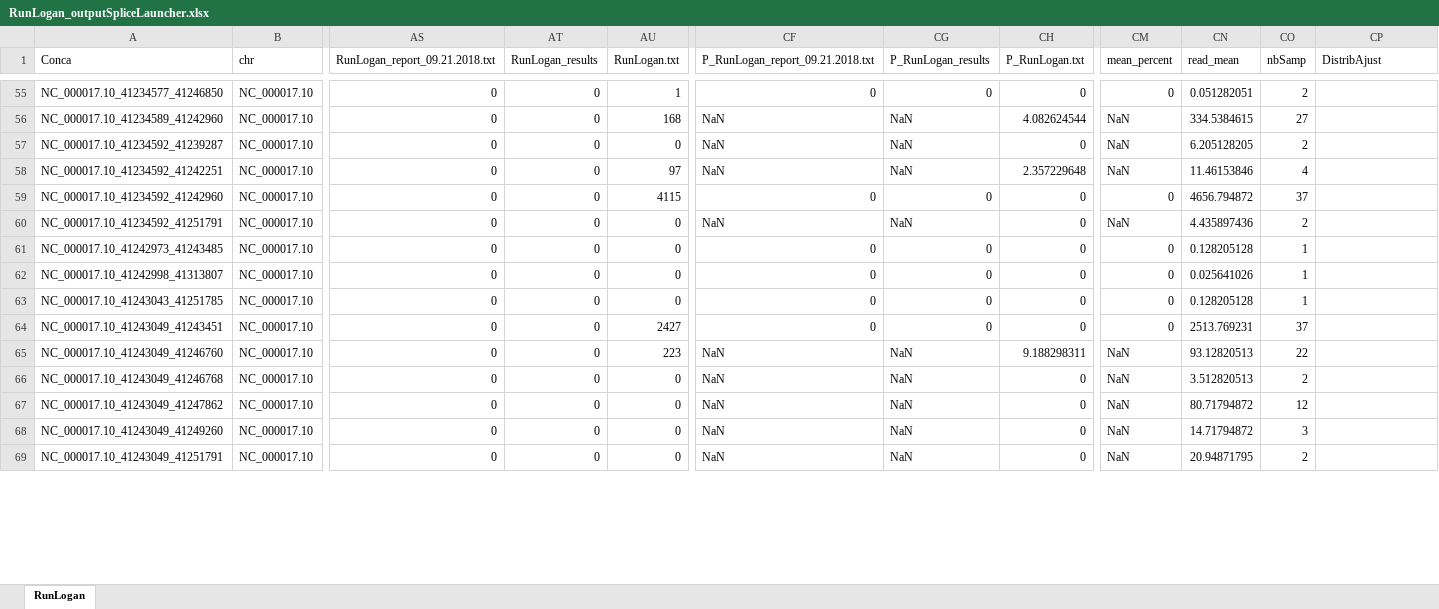
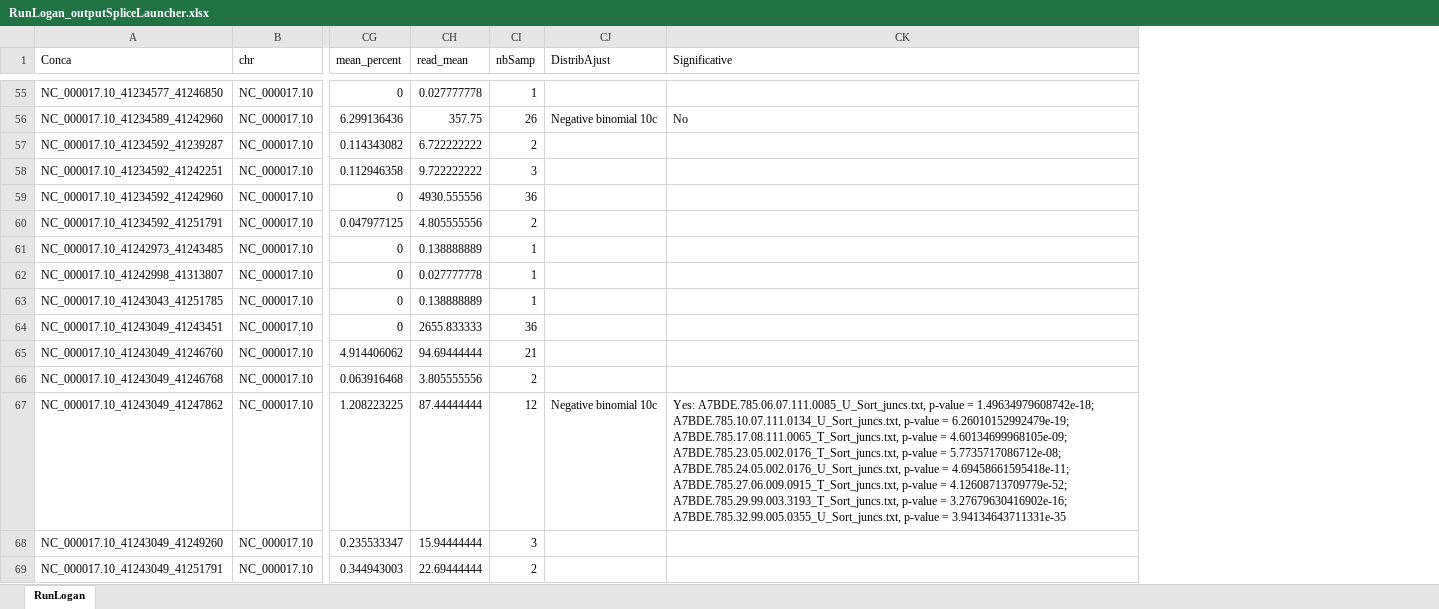
Before and after one commit to raphaelleman/QC_RNA-seq_analysis, an Excel workbook: FigAndResults/JuncAnalysis/RunLogan/RunLogan_results/RunLogan_outputSpliceLauncher.xlsx, sheet RunLogan, drawn as a sheet; only a part is shown, gaps mark what is left out; values as stored, in another font and other column widths than the file's, no borders; removed rows and columns are numbered as before the commit, all else as after; the diff covers the shown part only; the diff names each change by its address in the sheet, - before the commit and + after, or states it on an @@ line.

```diff
--- a/FigAndResults/JuncAnalysis/RunLogan/RunLogan_results/RunLogan_outputSpliceLauncher.xlsx (sheet RunLogan)
+++ b/FigAndResults/JuncAnalysis/RunLogan/RunLogan_results/RunLogan_outputSpliceLauncher.xlsx (sheet RunLogan)
-column AS (RunLogan_report_09.21.2018.txt), rows 55-69: all 0
-column AT (RunLogan_results), rows 55-69: all 0
-column AU (RunLogan.txt), rows 55-69: 1 | 168 | 0 | 97 | 4115 | 0 | 0 | 0 | 0 | 2427 | 223 | 0 | 0 | 0 | 0
-column CF (P_RunLogan_report_09.21.2018.txt), rows 55-69: 0 | NaN | NaN | NaN | 0 | NaN | 0 | 0 | 0 | 0 | NaN | NaN | NaN | NaN | NaN
-column CG (P_RunLogan_results), rows 55-69: 0 | NaN | NaN | NaN | 0 | NaN | 0 | 0 | 0 | 0 | NaN | NaN | NaN | NaN | NaN
-column CH (P_RunLogan.txt), rows 55-69: 0 | 4.082624544 | 0 | 2.357229648 | 0 | 0 | 0 | 0 | 0 | 0 | 9.188298311 | 0 | 0 | 0 | 0
+column CK (Significative), rows 56-67: No |  |  |  |  |  |  |  |  |  |  | Yes: A7BDE.785.06.07.111.0085_U_Sort_juncs.txt, p-value = 1.49634979608742e-18; A7BDE.785.10.07.111.0134_U_Sort_juncs.txt, p-value = 6.26010152992479e-19; A7BDE.785.17.08.111.0065_T_Sort_juncs.txt, p-value = 4.60134699968105e-09; A7BDE.785.23.05.002.0176_T_Sort_juncs.txt, p-value = 5.7735717086712e-08; A7BDE.785.24.05.002.0176_U_Sort_juncs.txt, p-value = 4.69458661595418e-11; A7BDE.785.27.06.009.0915_T_Sort_juncs.txt, p-value = 4.12608713709779e-52; A7BDE.785.29.99.003.3193_T_Sort_juncs.txt, p-value = 3.27679630416902e-16; A7BDE.785.32.99.005.0355_U_Sort_juncs.txt, p-value = 3.94134643711331e-35
-CH55 (read_mean): 0.051282051
+CH55 (read_mean): 0.027777778
-CI55 (nbSamp): 2
+CI55 (nbSamp): 1
-CG56 (mean_percent): NaN
+CG56 (mean_percent): 6.299136436
-CH56 (read_mean): 334.5384615
+CH56 (read_mean): 357.75
-CI56 (nbSamp): 27
+CI56 (nbSamp): 26
-CJ56 (DistribAjust): (empty)
+CJ56 (DistribAjust): Negative binomial 10c
-CG57 (mean_percent): NaN
+CG57 (mean_percent): 0.114343082
-CH57 (read_mean): 6.205128205
+CH57 (read_mean): 6.722222222
-CG58 (mean_percent): NaN
+CG58 (mean_percent): 0.112946358
-CH58 (read_mean): 11.46153846
+CH58 (read_mean): 9.722222222
-CI58 (nbSamp): 4
+CI58 (nbSamp): 3
-CH59 (read_mean): 4656.794872
+CH59 (read_mean): 4930.555556
-CI59 (nbSamp): 37
+CI59 (nbSamp): 36
-CG60 (mean_percent): NaN
+CG60 (mean_percent): 0.047977125
-CH60 (read_mean): 4.435897436
+CH60 (read_mean): 4.805555556
-CH61 (read_mean): 0.128205128
+CH61 (read_mean): 0.138888889
-CH62 (read_mean): 0.025641026
+CH62 (read_mean): 0.027777778
-CH63 (read_mean): 0.128205128
+CH63 (read_mean): 0.138888889
-CH64 (read_mean): 2513.769231
+CH64 (read_mean): 2655.833333
-CI64 (nbSamp): 37
+CI64 (nbSamp): 36
-CG65 (mean_percent): NaN
+CG65 (mean_percent): 4.914406062
-CH65 (read_mean): 93.12820513
+CH65 (read_mean): 94.69444444
-CI65 (nbSamp): 22
+CI65 (nbSamp): 21
-CG66 (mean_percent): NaN
+CG66 (mean_percent): 0.063916468
-CH66 (read_mean): 3.512820513
+CH66 (read_mean): 3.805555556
-CG67 (mean_percent): NaN
+CG67 (mean_percent): 1.208223225
-CH67 (read_mean): 80.71794872
+CH67 (read_mean): 87.44444444
-CJ67 (DistribAjust): (empty)
+CJ67 (DistribAjust): Negative binomial 10c
-CG68 (mean_percent): NaN
+CG68 (mean_percent): 0.235533347
-CH68 (read_mean): 14.71794872
+CH68 (read_mean): 15.94444444
-CG69 (mean_percent): NaN
+CG69 (mean_percent): 0.344943003
-CH69 (read_mean): 20.94871795
+CH69 (read_mean): 22.69444444
```
Also changed, not shown: 408 edited cells elsewhere in this sheet, 24 other files.
